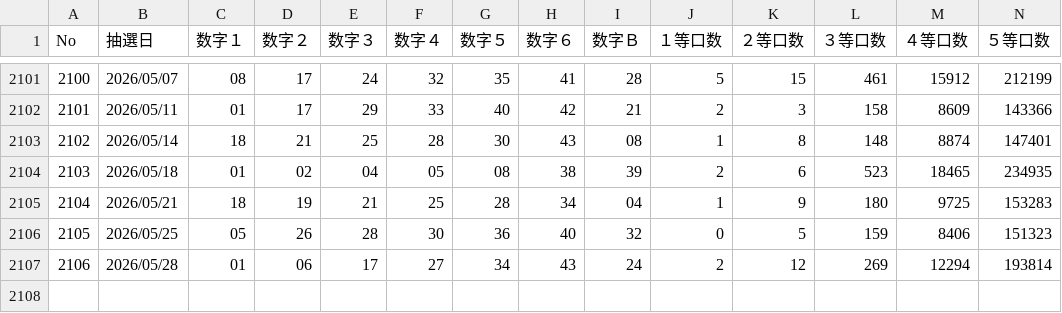
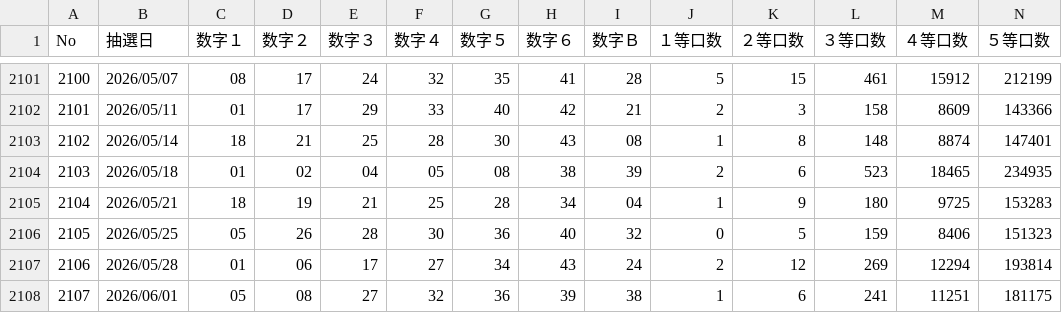
Before and after one commit to mikenekochacha/NekoLoto6, a CSV file: NekoLoto6/NekoLoto6.Client/wwwroot/data/LOTO6_ALL.csv, drawn as a sheet; only a part is shown, gaps mark what is left out; rows hold the shown columns only; the diff names each change by its address in the sheet, - before the commit and + after, or states it on an @@ line.

```diff
--- a/NekoLoto6/NekoLoto6.Client/wwwroot/data/LOTO6_ALL.csv
+++ b/NekoLoto6/NekoLoto6.Client/wwwroot/data/LOTO6_ALL.csv
+row 2108: 2107 | 2026/06/01 | 05 | 08 | 27 | 32 | 36 | 39 | 38 | 1 | 6 | 241 | 11251 | 181175
```
Also changed, not shown: 6 other files.
